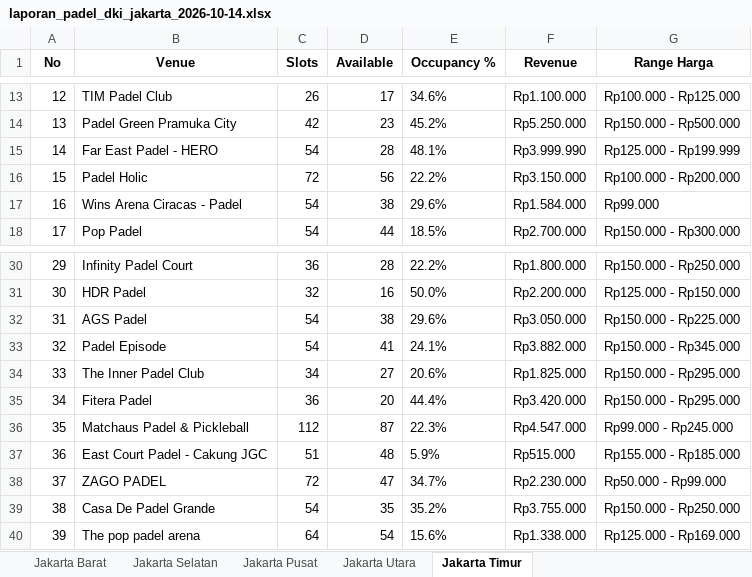
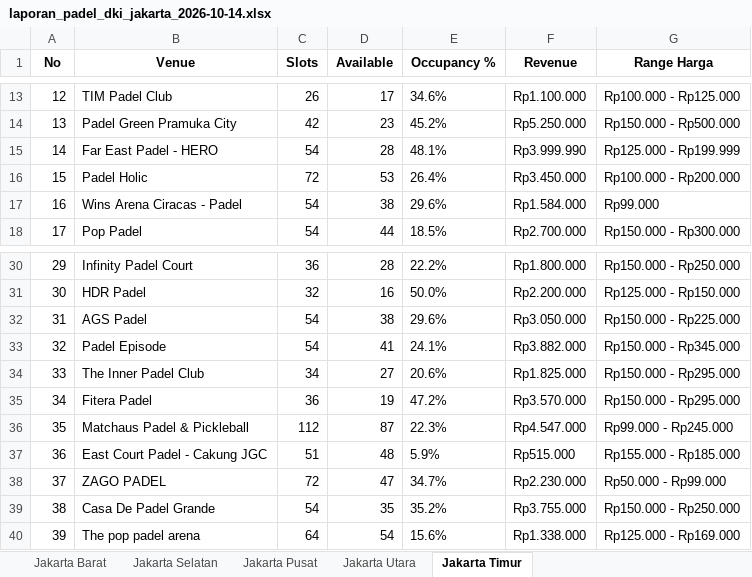
Before and after one commit to sundaynull/padel-scraper-jkt, an Excel workbook: laporan_padel_dki_jakarta_2026-10-14.xlsx, sheet Jakarta Timur, drawn as a sheet; only a part is shown, gaps mark what is left out; values as stored, in another font and other column widths than the file's, no borders; the diff names each change by its address in the sheet, - before the commit and + after, or states it on an @@ line.

```diff
--- a/laporan_padel_dki_jakarta_2026-10-14.xlsx (sheet Jakarta Timur)
+++ b/laporan_padel_dki_jakarta_2026-10-14.xlsx (sheet Jakarta Timur)
-D16 (Available): 56
+D16 (Available): 53
-E16 (Occupancy %): 22.2%
+E16 (Occupancy %): 26.4%
-F16 (Revenue): Rp3.150.000
+F16 (Revenue): Rp3.450.000
-D35 (Available): 20
+D35 (Available): 19
-E35 (Occupancy %): 44.4%
+E35 (Occupancy %): 47.2%
-F35 (Revenue): Rp3.420.000
+F35 (Revenue): Rp3.570.000
```
Also changed, not shown: sheet Jakarta Utara, 5 other files.
